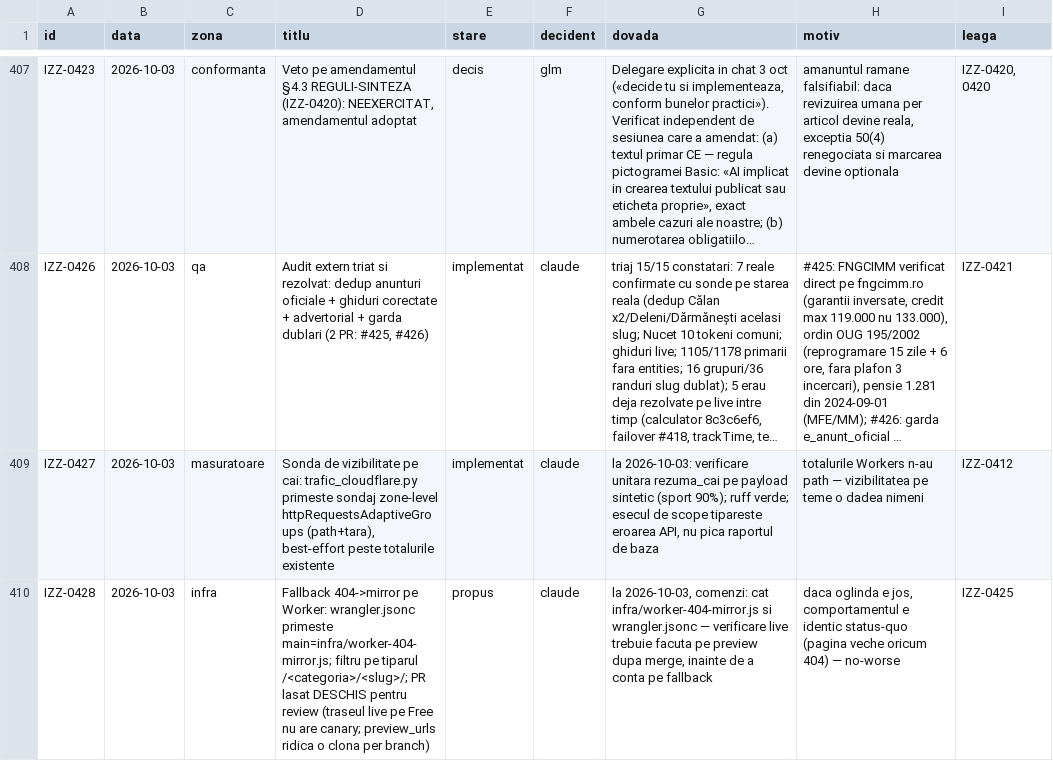
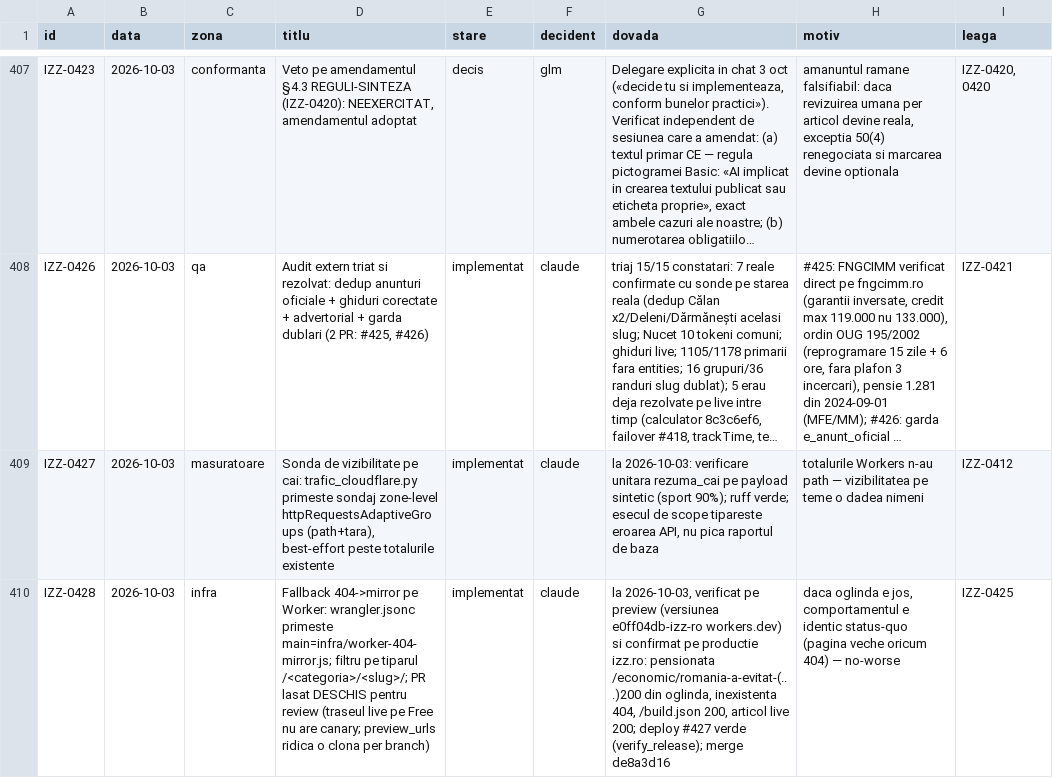
Before and after one commit to Ramanul/izz-ro, a TSV file: specs/registru.tsv, drawn as a sheet; only a part is shown, gaps mark what is left out; long unchanged cells end in …; the diff names each change by its address in the sheet, - before the commit and + after, or states it on an @@ line.

Commit message:
state: IZZ-0428 implementat — fallback 404->mirror verificat pe preview si confirmat pe productie (#427 merged)

```diff
--- a/specs/registru.tsv
+++ b/specs/registru.tsv
-E410 (stare): propus
+E410 (stare): implementat
-G410 (dovada): la 2026-10-03, comenzi: cat infra/worker-404-mirror.js si wrangler.jsonc — verificare live trebuie facuta pe preview dupa merge, inainte de a conta pe fallback
+G410 (dovada): la 2026-10-03, verificat pe preview (versiunea e0ff04db-izz-ro workers.dev) si confirmat pe productie izz.ro: pensionata /economic/romania-a-evitat-(...)200 din oglinda, inexistenta 404, /build.json 200, articol live 200; deploy #427 verde (verify_release); merge de8a3d16
```
